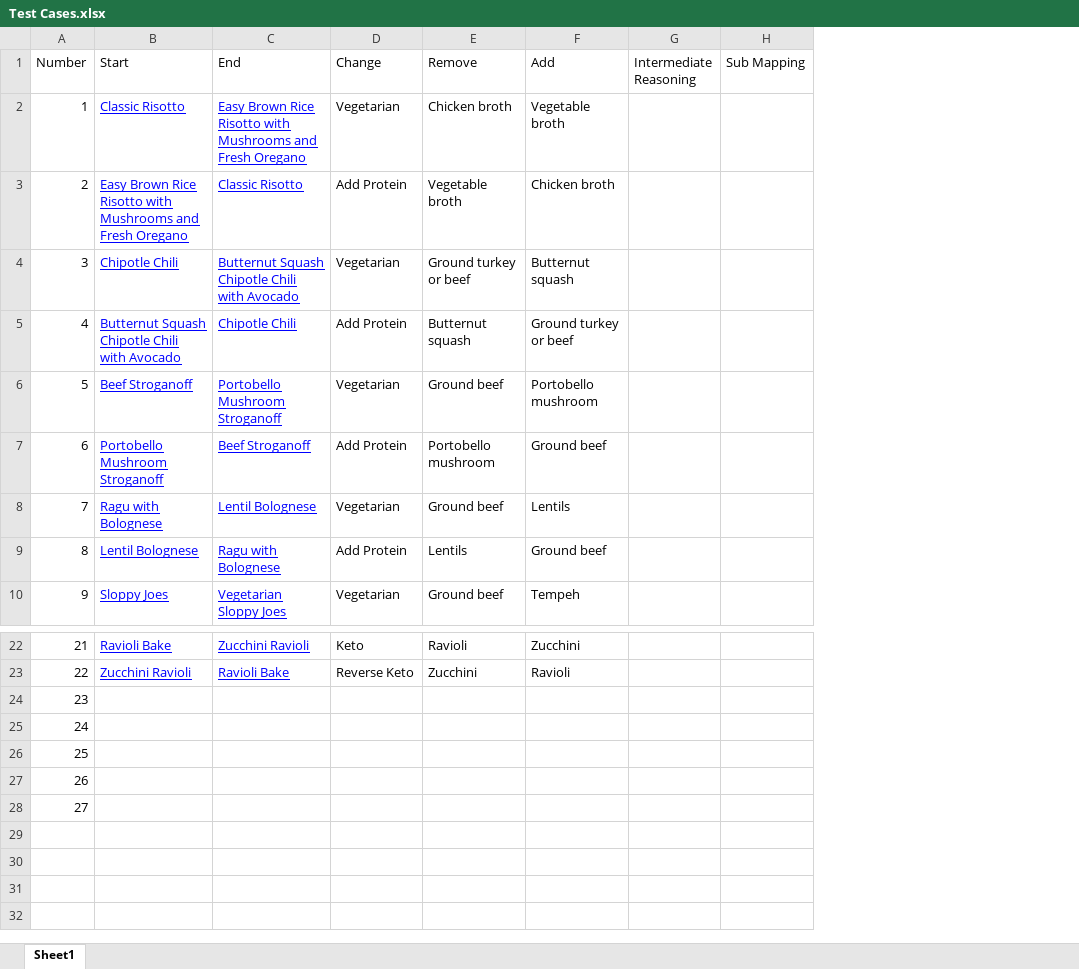
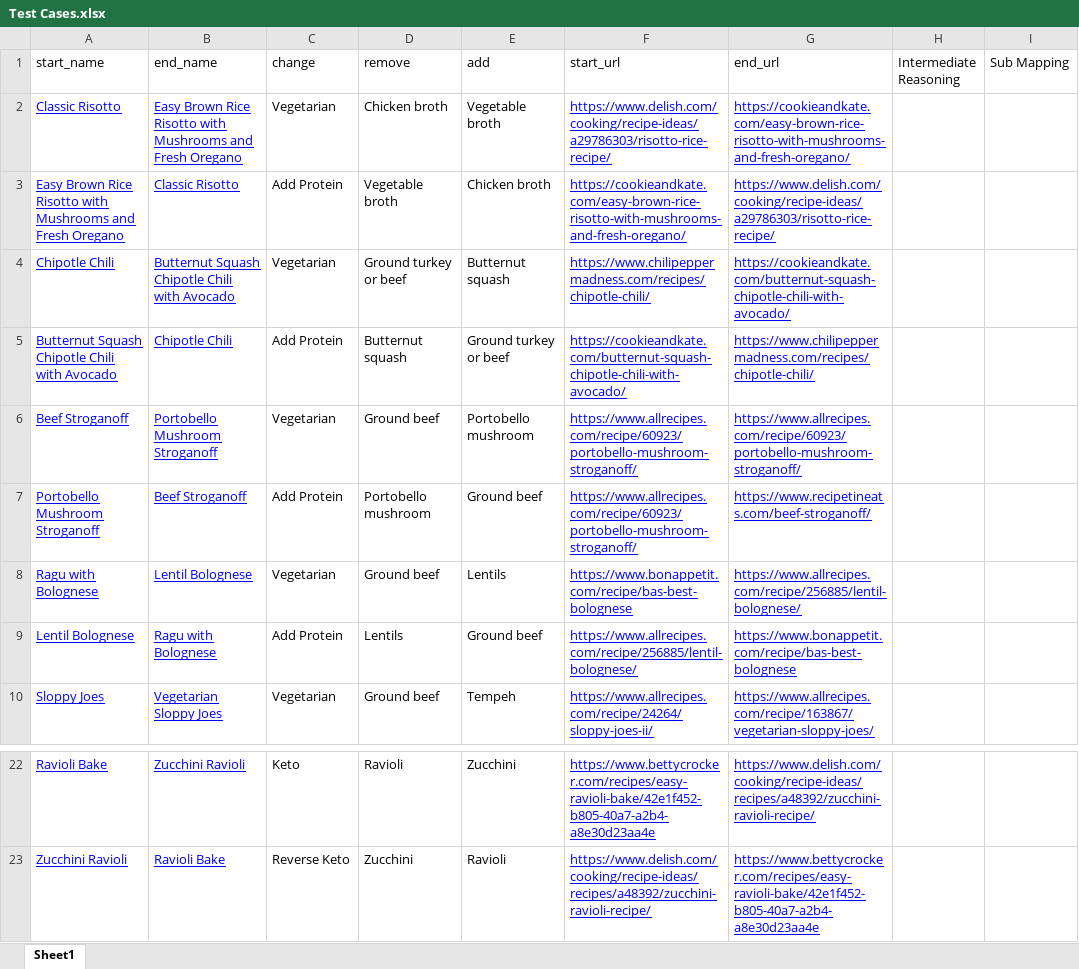
Before and after one commit to chartyboy/recipe-advisor, an Excel workbook: src/visualization/Test Cases.xlsx, sheet Sheet1, drawn as a sheet; only a part is shown, gaps mark what is left out; values as stored, in another font and other column widths than the file's, no borders; charts and pictures not drawn; removed rows and columns are numbered as before the commit, all else as after; the diff names each change by its address in the sheet, - before the commit and + after, or states it on an @@ line.

```diff
--- a/src/visualization/Test Cases.xlsx (sheet Sheet1)
+++ b/src/visualization/Test Cases.xlsx (sheet Sheet1)
-column A (Number), rows 2-10: 1 | 2 | 3 | 4 | 5 | 6 | 7 | 8 | 9; rows 22-23: 21 | 22
+column F (start_url), rows 2-10: https://www.delish.com/cooking/recipe-ideas/a29786303/risotto-rice-recipe/ | https://cookieandkate.com/easy-brown-rice-risotto-with-mushrooms-and-fresh-oregano/ | https://www.chilipeppermadness.com/recipes/chipotle-chili/ | https://cookieandkate.com/butternut-squash-chipotle-chili-with-avocado/ | https://www.allrecipes.com/recipe/60923/portobello-mushroom-stroganoff/ | https://www.allrecipes.com/recipe/60923/portobello-mushroom-stroganoff/ | https://www.bonappetit.com/recipe/bas-best-bolognese | https://www.allrecipes.com/recipe/256885/lentil-bolognese/ | https://www.allrecipes.com/recipe/24264/sloppy-joes-ii/; rows 22-23: https://www.bettycrocker.com/recipes/easy-ravioli-bake/42e1f452-b805-40a7-a2b4-a8e30d23aa4e | https://www.delish.com/cooking/recipe-ideas/recipes/a48392/zucchini-ravioli-recipe/
+column G (end_url), rows 2-10: https://cookieandkate.com/easy-brown-rice-risotto-with-mushrooms-and-fresh-oregano/ | https://www.delish.com/cooking/recipe-ideas/a29786303/risotto-rice-recipe/ | https://cookieandkate.com/butternut-squash-chipotle-chili-with-avocado/ | https://www.chilipeppermadness.com/recipes/chipotle-chili/ | https://www.allrecipes.com/recipe/60923/portobello-mushroom-stroganoff/ | https://www.recipetineats.com/beef-stroganoff/ | https://www.allrecipes.com/recipe/256885/lentil-bolognese/ | https://www.bonappetit.com/recipe/bas-best-bolognese | https://www.allrecipes.com/recipe/163867/vegetarian-sloppy-joes/; rows 22-23: https://www.delish.com/cooking/recipe-ideas/recipes/a48392/zucchini-ravioli-recipe/ | https://www.bettycrocker.com/recipes/easy-ravioli-bake/42e1f452-b805-40a7-a2b4-a8e30d23aa4e
-A1: Start
+A1: start_name
-B1: End
+B1: end_name
-C1: Change
+C1: change
-D1: Remove
+D1: remove
-E1: Add
+E1: add
-row 24: 23
-row 25: 24
-row 26: 25
-row 27: 26
-row 28: 27
```
Also changed, not shown: 40 other files.
